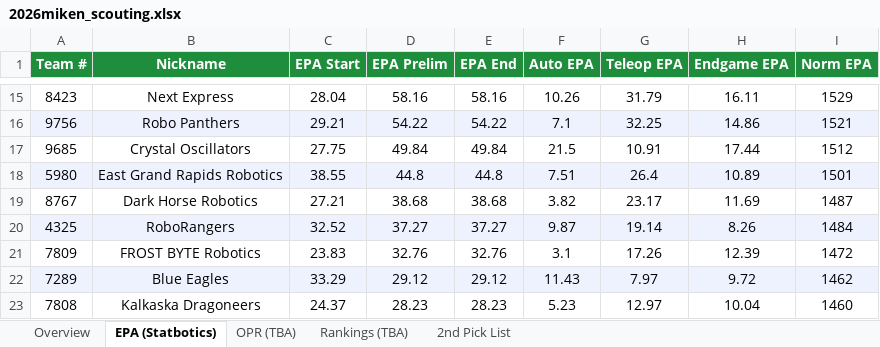
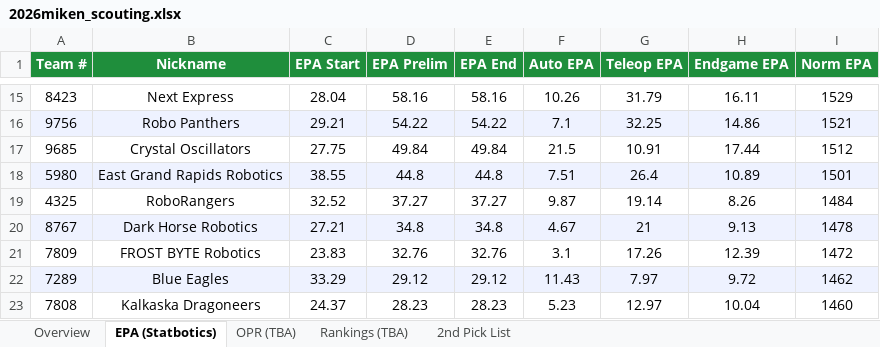
Before and after one commit to jpittenger8767/Scouting-App, an Excel workbook: 2026miken_scouting.xlsx, sheet EPA (Statbotics), drawn as a sheet; only a part is shown, gaps mark what is left out; values as stored, in another font and other column widths than the file's, no borders; removed rows and columns are numbered as before the commit, all else as after; the diff covers the shown part only; the diff names each change by its address in the sheet, - before the commit and + after, or states it on an @@ line.

```diff
--- a/2026miken_scouting.xlsx (sheet EPA (Statbotics))
+++ b/2026miken_scouting.xlsx (sheet EPA (Statbotics))
-row 19: 8767 | Dark Horse Robotics | 27.21 | 38.68 | 38.68 | 3.82 | 23.17 | 11.69 | 1487
-A19:I19 fill: #EEF2FF
+A19:I19 fill: none
+row 20: 8767 | Dark Horse Robotics | 27.21 | 34.8 | 34.8 | 4.67 | 21 | 9.13 | 1478
```
Also changed, not shown: 4 added rows, 4 removed rows, 30 edited cells and cell formats elsewhere in this sheet, sheet Overview, scouter_assignments.xlsx, scouting_merged.xlsx.
